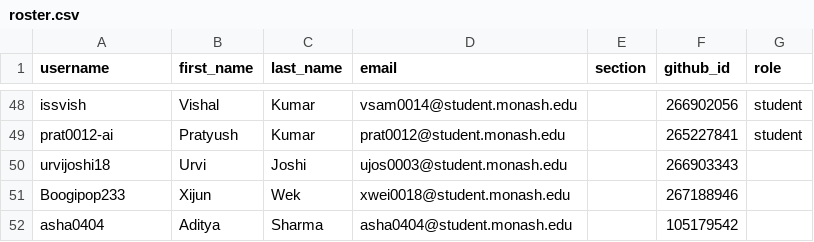
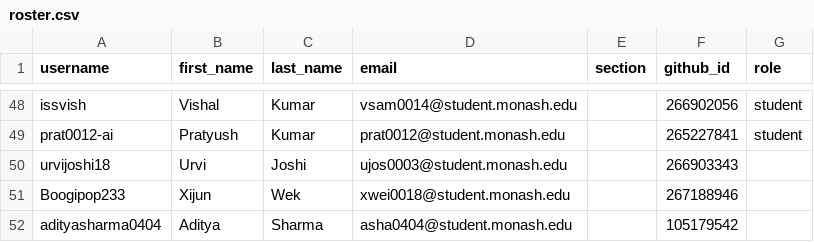
Before and after one commit to ETC5523-2026/classroom50, a CSV file: etc5523/roster.csv, drawn as a sheet; only a part is shown, gaps mark what is left out.

Commit message:
Update roster.csv

```diff
--- a/etc5523/roster.csv
+++ b/etc5523/roster.csv
@@ -51,2 +51,2 @@ urvijoshi18,Urvi,Joshi,ujos0003@student.monash.edu,,266903343,
 Boogipop233,Xijun,Wek,xwei0018@student.monash.edu,,267188946,
-asha0404,Aditya,Sharma,asha0404@student.monash.edu,,105179542,
+adityasharma0404,Aditya,Sharma,asha0404@student.monash.edu,,105179542,
```
